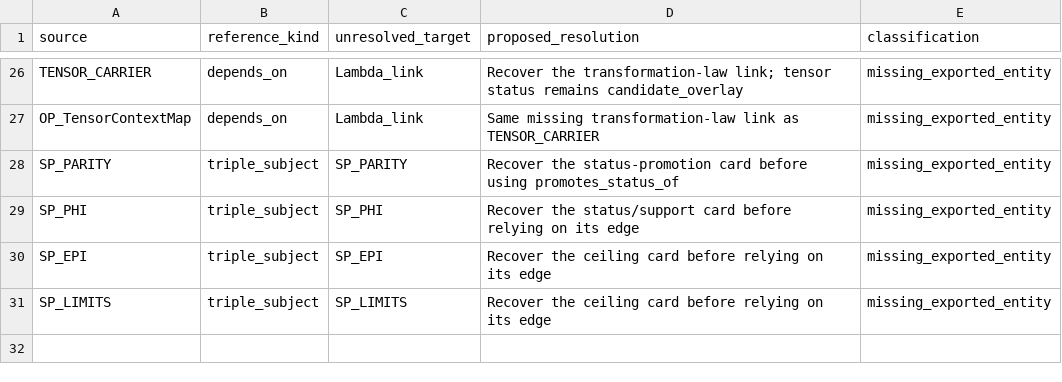
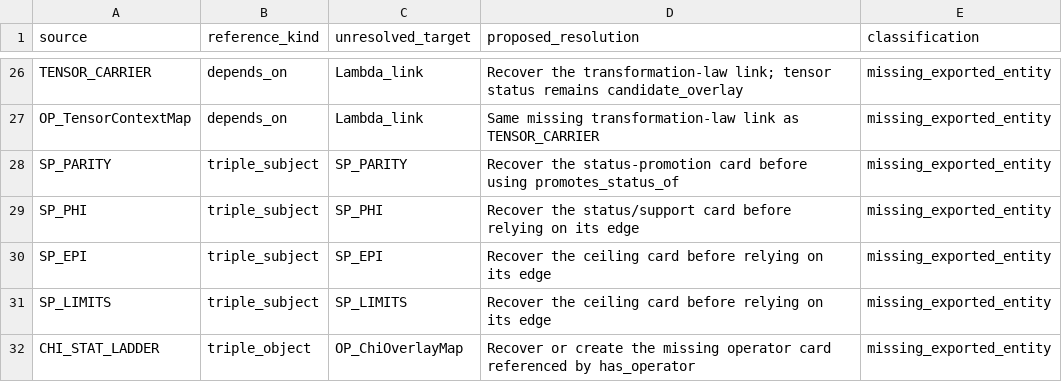
Before and after one commit to mcdos529665-gif/FTS-Validation, a TSV file: work/v14_rebuild/audit/CANON_REFERENCE_PATCH.tsv, drawn as a sheet; only a part is shown, gaps mark what is left out; the diff names each change by its address in the sheet, - before the commit and + after, or states it on an @@ line.

Commit message:
audit: map graph defects for future v14 export

```diff
--- a/work/v14_rebuild/audit/CANON_REFERENCE_PATCH.tsv
+++ b/work/v14_rebuild/audit/CANON_REFERENCE_PATCH.tsv
+row 32: CHI_STAT_LADDER | triple_object | OP_ChiOverlayMap | Recover or create the missing operator card referenced by has_operator | missing_exported_entity
```
Also changed, not shown: 3 other files.
